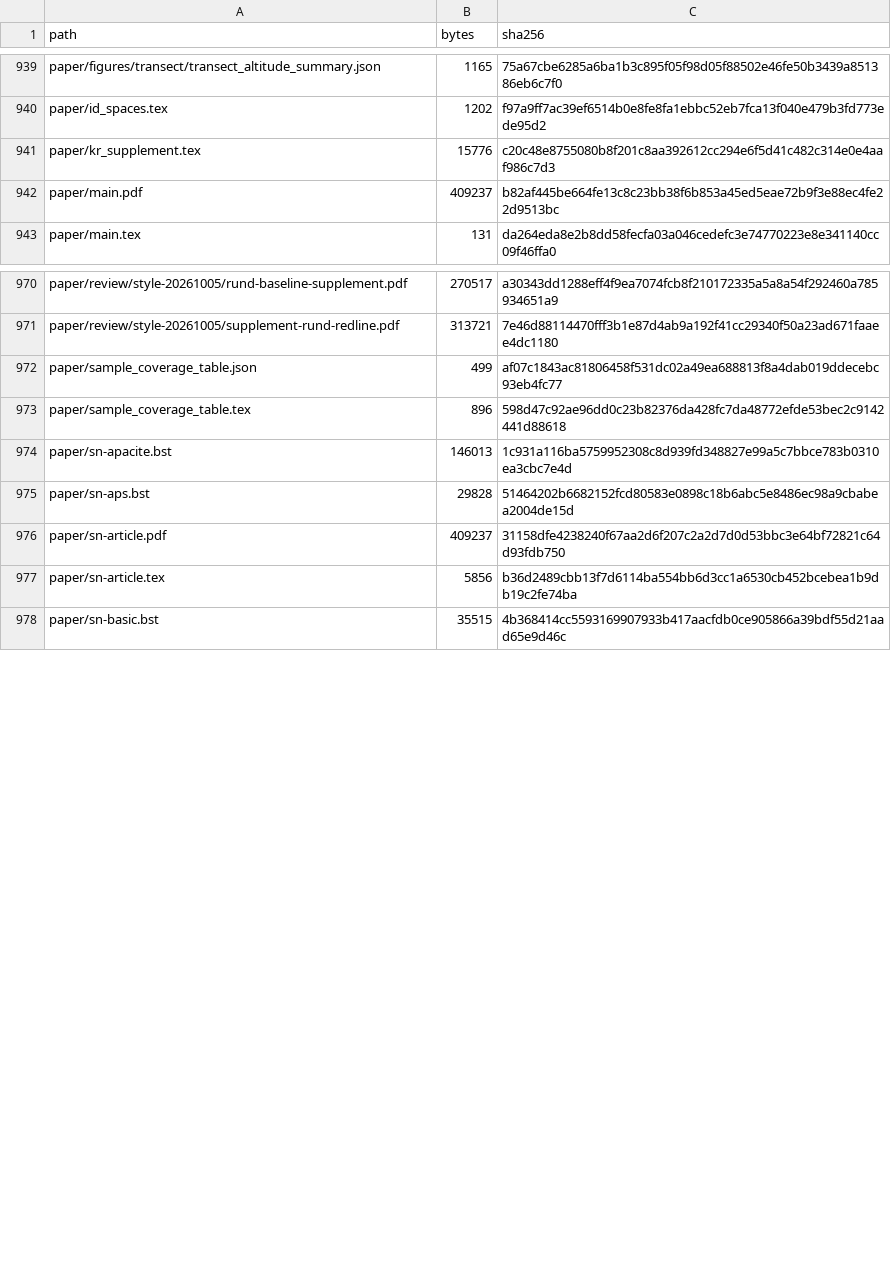
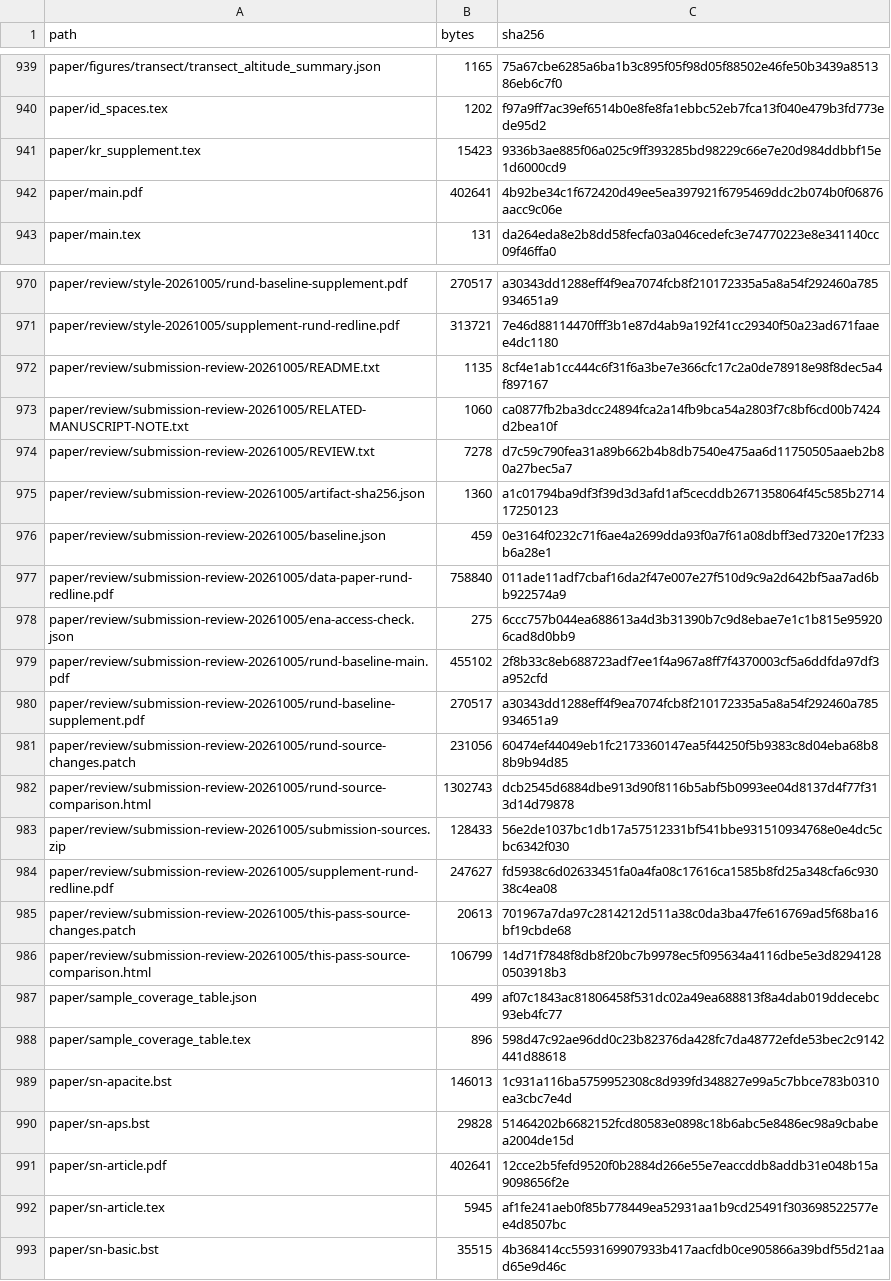
Before and after one commit to bio-ontology-research-group/empty-quarter-ecology-data, a TSV file: FILE_MANIFEST.tsv, drawn as a sheet; only a part is shown, gaps mark what is left out; the diff covers the shown part only.

Commit message:
Prepare concise Scientific Data descriptor and submission review

```diff
--- a/FILE_MANIFEST.tsv
+++ b/FILE_MANIFEST.tsv
@@ -940,4 +940,4 @@ paper/figures/transect/transect_altitude_summary.json	1165	75a67cbe6285a6ba1b3c8
 paper/id_spaces.tex	1202	f97a9ff7ac39ef6514b0e8fe8fa1ebbc52eb7fca13f040e479b3fd773ede95d2
-paper/kr_supplement.tex	15776	c20c48e8755080b8f201c8aa392612cc294e6f5d41c482c314e0e4aaf986c7d3
-paper/main.pdf	409237	b82af445be664fe13c8c23bb38f6b853a45ed5eae72b9f3e88ec4fe22d9513bc
+paper/kr_supplement.tex	15423	9336b3ae885f06a025c9ff393285bd98229c66e7e20d984ddbbf15e1d6000cd9
+paper/main.pdf	402641	4b92be34c1f672420d49ee5ea397921f6795469ddc2b074b0f06876aacc9c06e
 paper/main.tex	131	da264eda8e2b8dd58fecfa03a046cedefc3e74770223e8e341140cc09f46ffa0
@@ -971,2 +971,17 @@ paper/review/style-20261005/rund-baseline-supplement.pdf	270517	a30343dd1288eff4
 paper/review/style-20261005/supplement-rund-redline.pdf	313721	7e46d88114470fff3b1e87d4ab9a192f41cc29340f50a23ad671faaee4dc1180
+paper/review/submission-review-20261005/README.txt	1135	8cf4e1ab1cc444c6f31f6a3be7e366cfc17c2a0de78918e98f8dec5a4f897167
+paper/review/submission-review-20261005/RELATED-MANUSCRIPT-NOTE.txt	1060	ca0877fb2ba3dcc24894fca2a14fb9bca54a2803f7c8bf6cd00b7424d2bea10f
+paper/review/submission-review-20261005/REVIEW.txt	7278	d7c59c790fea31a89b662b4b8db7540e475aa6d11750505aaeb2b80a27bec5a7
+paper/review/submission-review-20261005/artifact-sha256.json	1360	a1c01794ba9df3f39d3d3afd1af5cecddb2671358064f45c585b271417250123
+paper/review/submission-review-20261005/baseline.json	459	0e3164f0232c71f6ae4a2699dda93f0a7f61a08dbff3ed7320e17f233b6a28e1
+paper/review/submission-review-20261005/data-paper-rund-redline.pdf	758840	011ade11adf7cbaf16da2f47e007e27f510d9c9a2d642bf5aa7ad6bb922574a9
+paper/review/submission-review-20261005/ena-access-check.json	275	6ccc757b044ea688613a4d3b31390b7c9d8ebae7e1c1b815e959206cad8d0bb9
+paper/review/submission-review-20261005/rund-baseline-main.pdf	455102	2f8b33c8eb688723adf7ee1f4a967a8ff7f4370003cf5a6ddfda97df3a952cfd
+paper/review/submission-review-20261005/rund-baseline-supplement.pdf	270517	a30343dd1288eff4f9ea7074fcb8f210172335a5a8a54f292460a785934651a9
+paper/review/submission-review-20261005/rund-source-changes.patch	231056	60474ef44049eb1fc2173360147ea5f44250f5b9383c8d04eba68b88b9b94d85
+paper/review/submission-review-20261005/rund-source-comparison.html	1302743	dcb2545d6884dbe913d90f8116b5abf5b0993ee04d8137d4f77f313d14d79878
+paper/review/submission-review-20261005/submission-sources.zip	128433	56e2de1037bc1db17a57512331bf541bbe931510934768e0e4dc5cbc6342f030
+paper/review/submission-review-20261005/supplement-rund-redline.pdf	247627	fd5938c6d02633451fa0a4fa08c17616ca1585b8fd25a348cfa6c93038c4ea08
+paper/review/submission-review-20261005/this-pass-source-changes.patch	20613	701967a7da97c2814212d511a38c0da3ba47fe616769ad5f68ba16bf19cbde68
+paper/review/submission-review-20261005/this-pass-source-comparison.html	106799	14d71f7848f8db8f20bc7b9978ec5f095634a4116dbe5e3d82941280503918b3
 paper/sample_coverage_table.json	499	af07c1843ac81806458f531dc02a49ea688813f8a4dab019ddecebc93eb4fc77
@@ -975,4 +990,4 @@ paper/sn-apacite.bst	146013	1c931a116ba5759952308c8d939fd348827e99a5c7bbce783b03
 paper/sn-aps.bst	29828	51464202b6682152fcd80583e0898c18b6abc5e8486ec98a9cbabea2004de15d
-paper/sn-article.pdf	409237	31158dfe4238240f67aa2d6f207c2a2d7d0d53bbc3e64bf72821c64d93fdb750
-paper/sn-article.tex	5856	b36d2489cbb13f7d6114ba554bb6d3cc1a6530cb452bcebea1b9db19c2fe74ba
+paper/sn-article.pdf	402641	12cce2b5fefd9520f0b2884d266e55e7eaccddb8addb31e048b15a9098656f2e
+paper/sn-article.tex	5945	af1fe241aeb0f85b778449ea52931aa1b9cd25491f303698522577ee4d8507bc
 paper/sn-basic.bst	35515	4b368414cc5593169907933b417aacfdb0ce905866a39bdf55d21aad65e9d46c
```
Also changed, not shown: 18 edited cells elsewhere in this file, 28 other files.
